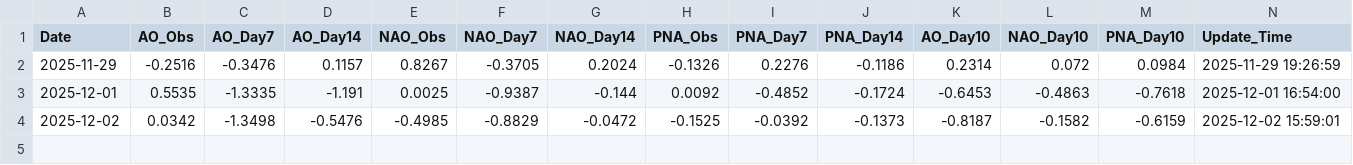
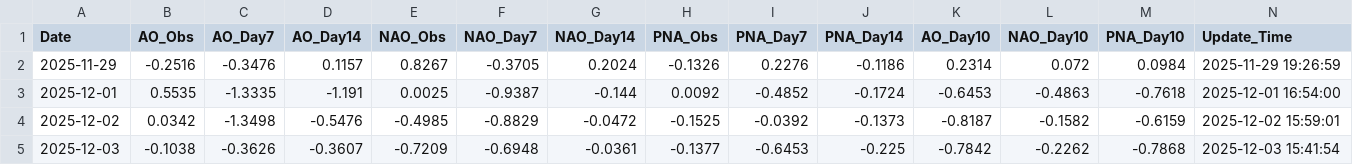
Before and after one commit to mingxihu/teleconnection-dashboard, a CSV file: history_weather.csv, drawn as a sheet.

```diff
--- a/history_weather.csv
+++ b/history_weather.csv
@@ -4 +4,2 @@ Date,AO_Obs,AO_Day7,AO_Day14,NAO_Obs,NAO_Day7,NAO_Day14,PNA_Obs,PNA_Day7,PNA_Day
 2025-12-02,0.0342,-1.3498,-0.5476,-0.4985,-0.8829,-0.0472,-0.1525,-0.0392,-0.1373,-0.8187,-0.1582,-0.6159,2025-12-02 15:59:01
+2025-12-03,-0.1038,-0.3626,-0.3607,-0.7209,-0.6948,-0.0361,-0.1377,-0.6453,-0.225,-0.7842,-0.2262,-0.7868,2025-12-03 15:41:54
```
Also changed, not shown: history_hdd.csv.
